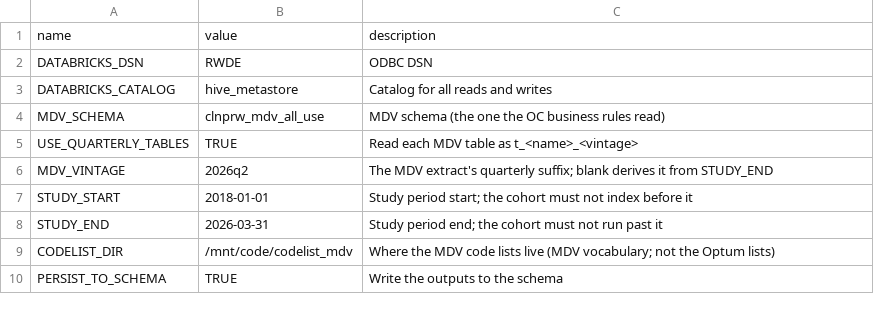
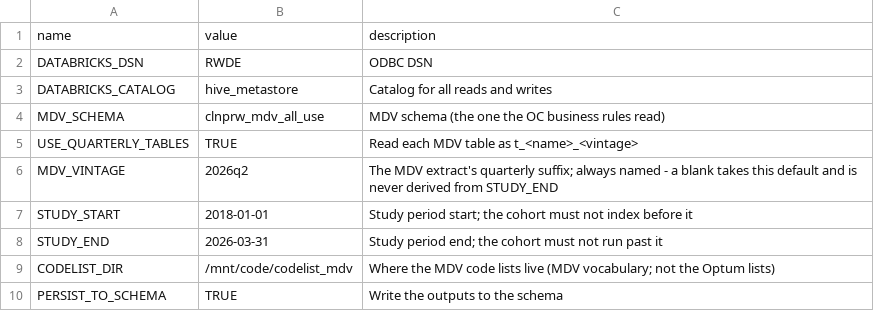
Before and after one commit to salzburry/julialot, a CSV file: mdv_sep29/lot/engine/config.csv, drawn as a sheet; only a part is shown.

```diff
--- a/mdv_sep29/lot/engine/config.csv
+++ b/mdv_sep29/lot/engine/config.csv
@@ -5,3 +5,3 @@ MDV_SCHEMA,clnprw_mdv_all_use,MDV schema (the one the OC business rules read)
 USE_QUARTERLY_TABLES,TRUE,Read each MDV table as t_<name>_<vintage>
-MDV_VINTAGE,2026q2,The MDV extract's quarterly suffix; blank derives it from STUDY_END
+MDV_VINTAGE,2026q2,The MDV extract's quarterly suffix; always named - a blank takes this default and is never derived from STUDY_END
 STUDY_START,2018-01-01,Study period start; the cohort must not index before it
```
Also changed, not shown: mdv_sep29/ndmm/config.csv, 36 other files.
